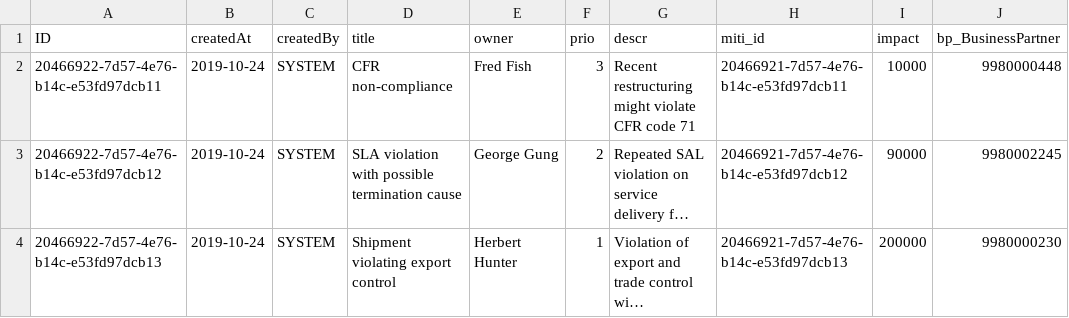
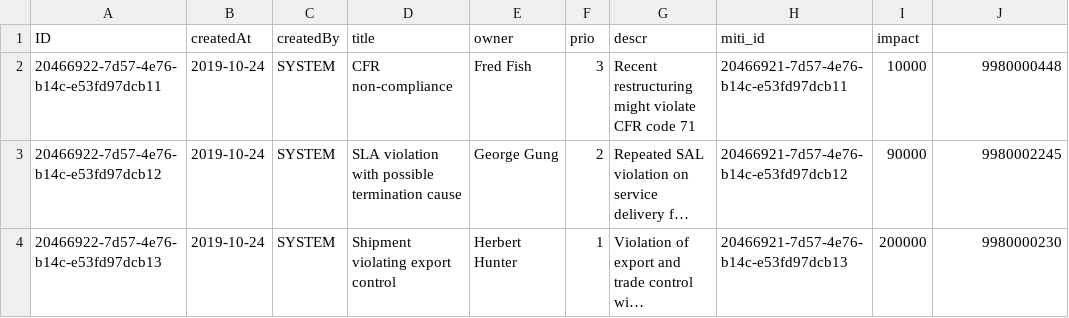
Before and after one commit to hannaKaliadaN/RiskManagement, a CSV file: db/data/riskmanagement-Risks.csv, drawn as a sheet; long unchanged cells end in ….

```diff
--- a/db/data/riskmanagement-Risks.csv
+++ b/db/data/riskmanagement-Risks.csv
@@ -1,2 +1,2 @@
-ID;createdAt;createdBy;title;owner;prio;descr;miti_id;impact;bp_BusinessPartner
+ID;createdAt;createdBy;title;owner;prio;descr;miti_id;impact;
 20466922-7d57-4e76-b14c-e53fd97dcb11;2019-10-24;SYSTEM;CFR non-compliance;Fred Fish;3;Recent restructuring might violate CFR code 71;20466921-7d57-4e76-b14c-e53fd97dcb11;10000;9980000448
```
Also changed, not shown: 7 other files.
